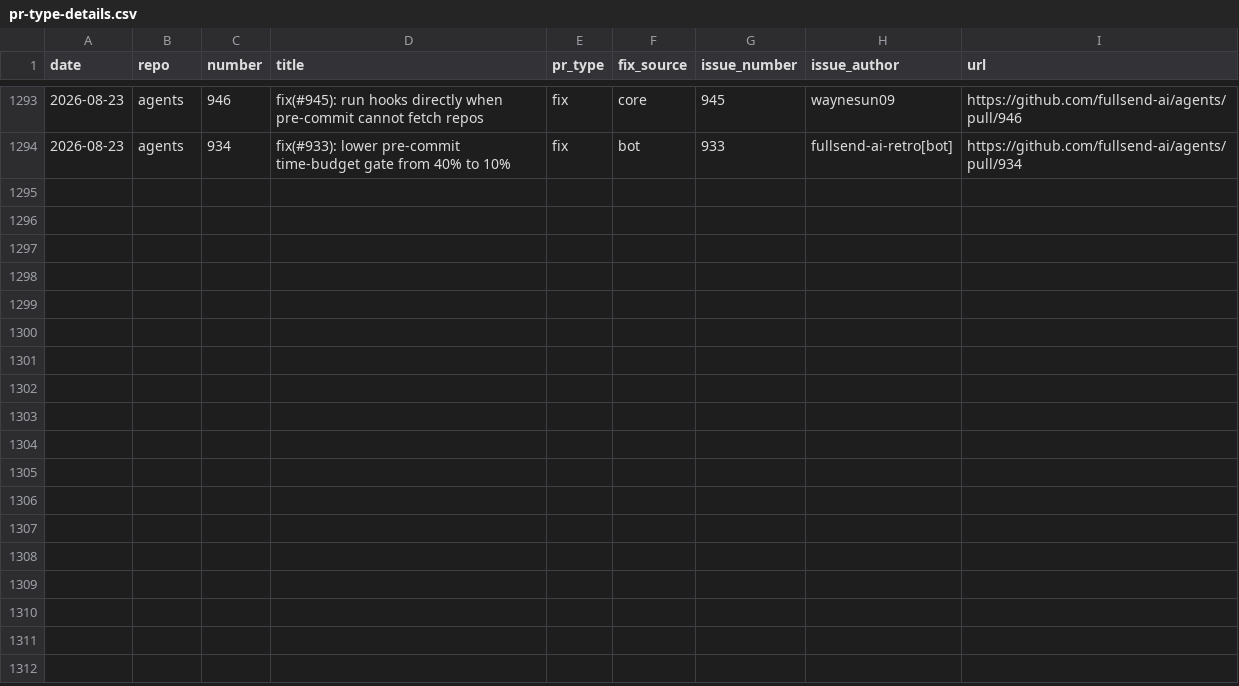
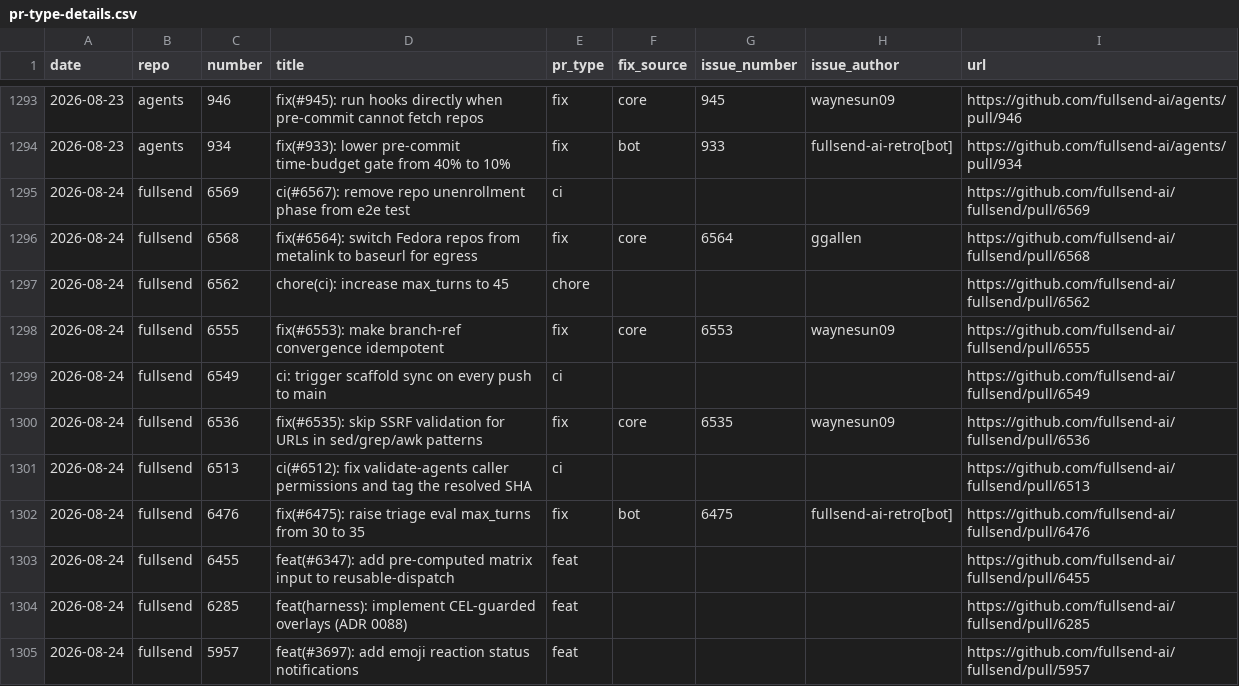
Before and after one commit to fullsend-ai/metrics, a CSV file: docs/pr-type-details.csv, drawn as a sheet; only a part is shown, gaps mark what is left out.

```diff
--- a/docs/pr-type-details.csv
+++ b/docs/pr-type-details.csv
@@ -1294 +1294,12 @@ date,repo,number,title,pr_type,fix_source,issue_number,issue_author,url
 2026-08-23,agents,934,fix(#933): lower pre-commit time-budget gate from 40% to 10%,fix,bot,933,fullsend-ai-retro[bot],https://github.com/fullsend-ai/agents/pull/934
+2026-08-24,fullsend,6569,ci(#6567): remove repo unenrollment phase from e2e test,ci,,,,https://github.com/fullsend-ai/fullsend/pull/6569
+2026-08-24,fullsend,6568,fix(#6564): switch Fedora repos from metalink to baseurl for egress,fix,core,6564,ggallen,https://github.com/fullsend-ai/fullsend/pull/6568
+2026-08-24,fullsend,6562,chore(ci): increase max_turns to 45,chore,,,,https://github.com/fullsend-ai/fullsend/pull/6562
+2026-08-24,fullsend,6555,fix(#6553): make branch-ref convergence idempotent,fix,core,6553,waynesun09,https://github.com/fullsend-ai/fullsend/pull/6555
+2026-08-24,fullsend,6549,ci: trigger scaffold sync on every push to main,ci,,,,https://github.com/fullsend-ai/fullsend/pull/6549
+2026-08-24,fullsend,6536,fix(#6535): skip SSRF validation for URLs in sed/grep/awk patterns,fix,core,6535,waynesun09,https://github.com/fullsend-ai/fullsend/pull/6536
+2026-08-24,fullsend,6513,ci(#6512): fix validate-agents caller permissions and tag the resolved SHA,ci,,,,https://github.com/fullsend-ai/fullsend/pull/6513
+2026-08-24,fullsend,6476,fix(#6475): raise triage eval max_turns from 30 to 35,fix,bot,6475,fullsend-ai-retro[bot],https://github.com/fullsend-ai/fullsend/pull/6476
+2026-08-24,fullsend,6455,feat(#6347): add pre-computed matrix input to reusable-dispatch,feat,,,,https://github.com/fullsend-ai/fullsend/pull/6455
+2026-08-24,fullsend,6285,feat(harness): implement CEL-guarded overlays (ADR 0088),feat,,,,https://github.com/fullsend-ai/fullsend/pull/6285
+2026-08-24,fullsend,5957,feat(#3697): add emoji reaction status notifications,feat,,,,https://github.com/fullsend-ai/fullsend/pull/5957
```
Also changed, not shown: docs/community-details.csv, docs/community.csv, 7 other files.
